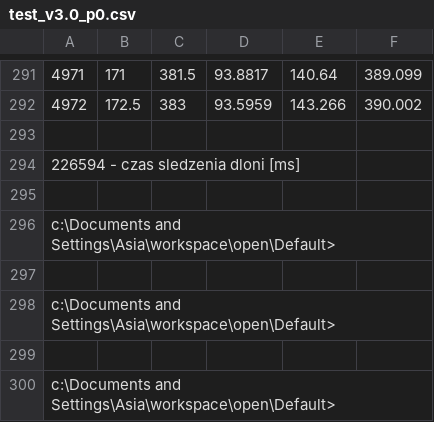
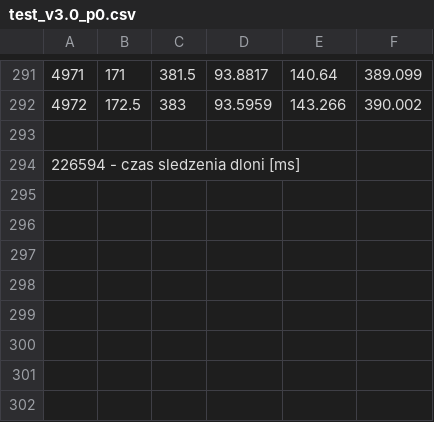
Before and after one commit to BackupGGCode/lost-mouse, a CSV file: data/test_v3.0_p0.csv, drawn as a sheet; only a part is shown, gaps mark what is left out; the diff names each change by its address in the sheet, - before the commit and + after, or states it on an @@ line.

```diff
--- a/data/test_v3.0_p0.csv
+++ b/data/test_v3.0_p0.csv
-row 295: (empty)
-row 296: c:\Documents and Settings\Asia\workspace\open\Default>
-row 297: (empty)
-row 298: c:\Documents and Settings\Asia\workspace\open\Default>
-row 299: (empty)
-row 300: c:\Documents and Settings\Asia\workspace\open\Default>
```
Also changed, not shown: 5 other files.
